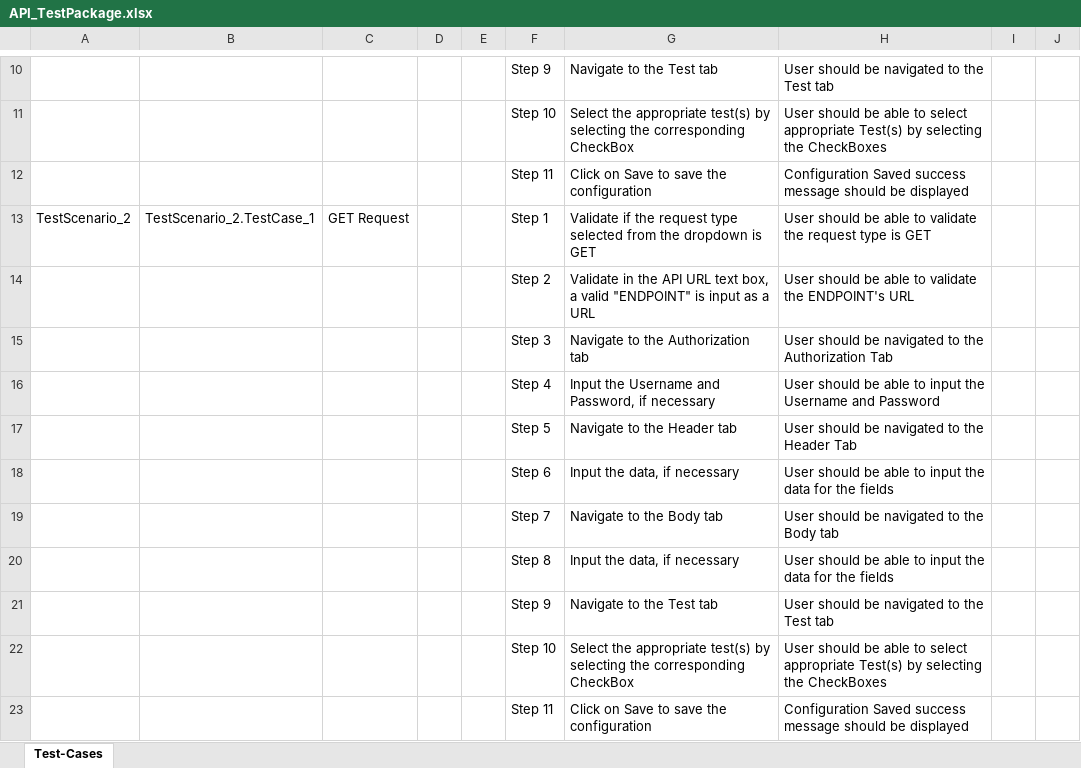
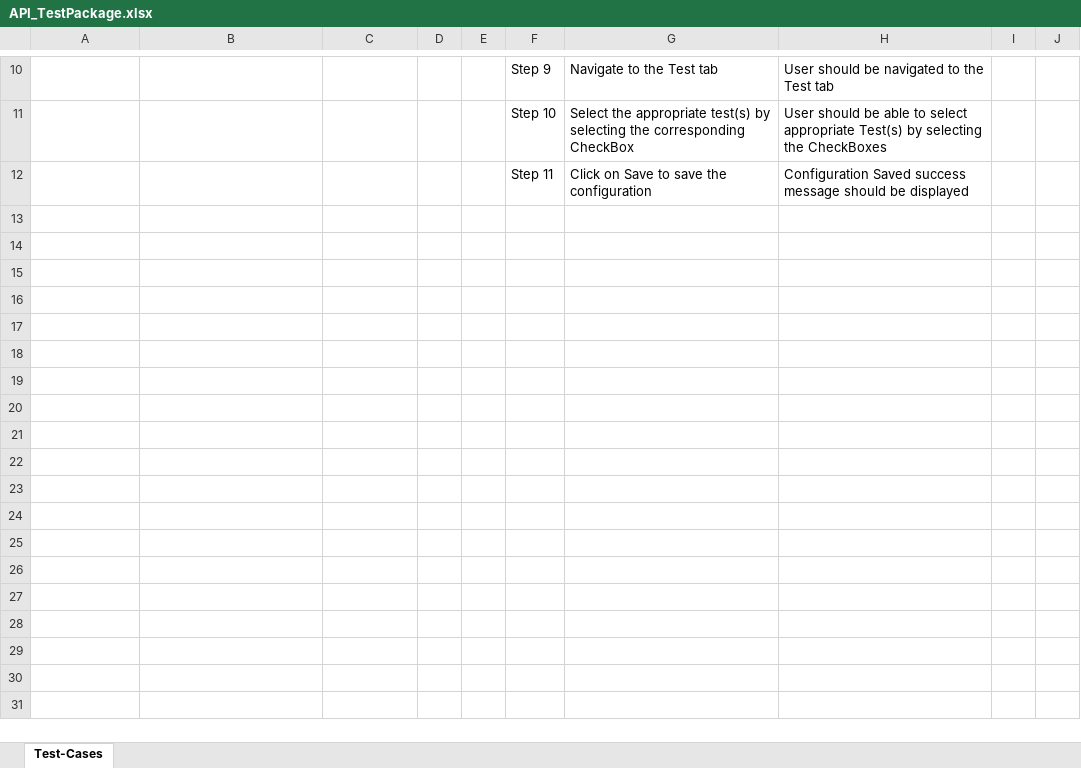
Before and after one commit to ShaikMohamedIrfan/API_Testing_Practice, an Excel workbook: API_TestPackage.xlsx, sheet Test-Cases, drawn as a sheet; only a part is shown, gaps mark what is left out; values as stored, in another font and other column widths than the file's, no borders; table styles not drawn; the diff names each change by its address in the sheet, - before the commit and + after, or states it on an @@ line.

Commit message:
Initial Commit for Verification of Test cases

```diff
--- a/API_TestPackage.xlsx (sheet Test-Cases)
+++ b/API_TestPackage.xlsx (sheet Test-Cases)
-row 13: TestScenario_2 | TestScenario_2.TestCase_1 | GET Request |  |  | Step 1 | Validate if the request type selected from the dropdown is GET | User should be able to validate the request type is GET
-row 14:  |  |  |  |  | Step 2 | Validate in the API URL text box, a valid "ENDPOINT" is input as a URL | User should be able to validate the ENDPOINT's URL
-row 15:  |  |  |  |  | Step 3 | Navigate to the Authorization tab | User should be navigated to the Authorization Tab
-row 16:  |  |  |  |  | Step 4 | Input the Username and Password, if necessary | User should be able to input the Username and Password
-row 17:  |  |  |  |  | Step 5 | Navigate to the Header tab | User should be navigated to the Header Tab
-row 18:  |  |  |  |  | Step 6 | Input the data, if necessary | User should be able to input the data for the fields
-row 19:  |  |  |  |  | Step 7 | Navigate to the Body tab | User should be navigated to the Body tab
-row 20:  |  |  |  |  | Step 8 | Input the data, if necessary | User should be able to input the data for the fields
-row 21:  |  |  |  |  | Step 9 | Navigate to the Test tab | User should be navigated to the Test tab
-row 22:  |  |  |  |  | Step 10 | Select the appropriate test(s) by selecting the corresponding CheckBox | User should be able to select appropriate Test(s) by selecting the CheckBoxes
-row 23:  |  |  |  |  | Step 11 | Click on Save to save the configuration | Configuration Saved success message should be displayed
```
